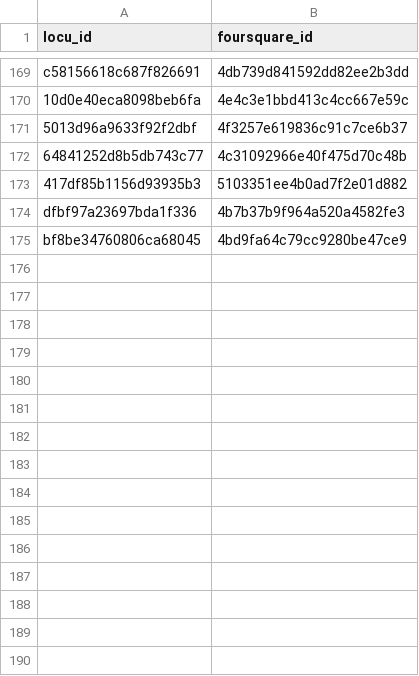
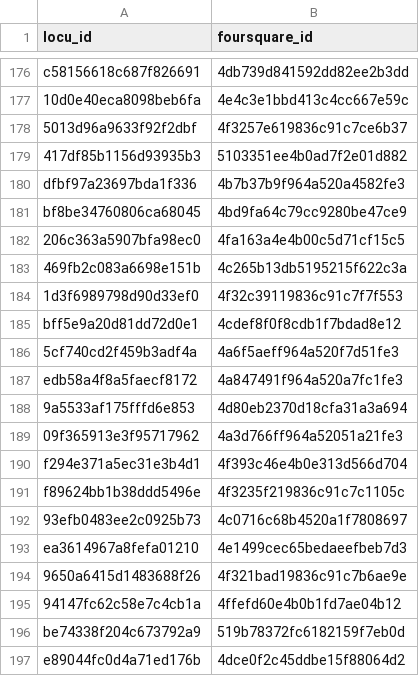
Before and after one commit to Amirosimani/Entity_Resolution, a CSV file: match_test02.csv, drawn as a sheet; only a part is shown, gaps mark what is left out; removed rows and columns are numbered as before the commit, all else as after; the diff covers the shown part only; the diff names each change by its address in the sheet, - before the commit and + after, or states it on an @@ line.

```diff
--- a/match_test02.csv
+++ b/match_test02.csv
-row 172: 64841252d8b5db743c77 | 4c31092966e40f475d70c48b
+row 182: 206c363a5907bfa98ec0 | 4fa163a4e4b00c5d71cf15c5
+row 183: 469fb2c083a6698e151b | 4c265b13db5195215f622c3a
+row 184: 1d3f6989798d90d33ef0 | 4f32c39119836c91c7f7f553
+row 185: bff5e9a20d81dd72d0e1 | 4cdef8f0f8cdb1f7bdad8e12
+row 186: 5cf740cd2f459b3adf4a | 4a6f5aeff964a520f7d51fe3
+row 187: edb58a4f8a5faecf8172 | 4a847491f964a520a7fc1fe3
+row 188: 9a5533af175fffd6e853 | 4d80eb2370d18cfa31a3a694
+row 189: 09f365913e3f95717962 | 4a3d766ff964a52051a21fe3
+row 190: f294e371a5ec31e3b4d1 | 4f393c46e4b0e313d566d704
+row 191: f89624bb1b38ddd5496e | 4f3235f219836c91c7c1105c
+row 192: 93efb0483ee2c0925b73 | 4c0716c68b4520a1f7808697
+row 193: ea3614967a8fefa01210 | 4e1499cec65bedaeefbeb7d3
+row 194: 9650a6415d1483688f26 | 4f321bad19836c91c7b6ae9e
+row 195: 94147fc62c58e7c4cb1a | 4ffefd60e4b0b1fd7ae04b12
+row 196: be74338f204c673792a9 | 519b78372fc6182159f7eb0d
+row 197: e89044fc0d4a71ed176b | 4dce0f2c45ddbe15f88064d2
```
Also changed, not shown: 27 added rows and 10 removed rows elsewhere in this file, 5 other files.
